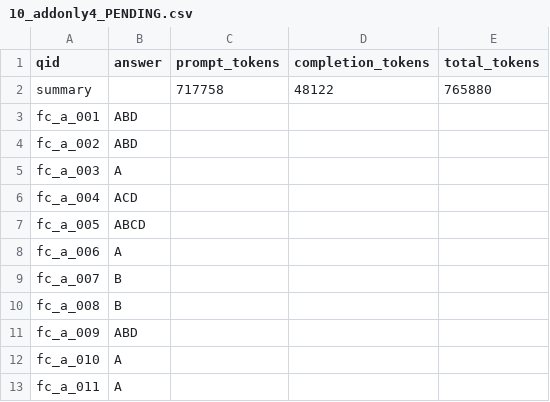
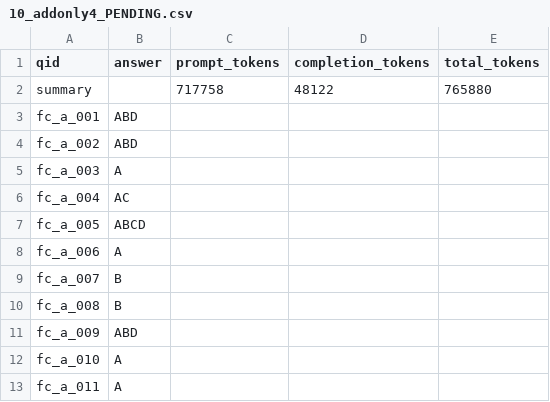
Before and after one commit to kangyangWHU/AFAC, a CSV file: c4/submissions/10_addonly4_PENDING.csv, drawn as a sheet; only a part is shown.

```diff
--- a/c4/submissions/10_addonly4_PENDING.csv
+++ b/c4/submissions/10_addonly4_PENDING.csv
@@ -5,3 +5,3 @@ fc_a_002,ABD,,,
 fc_a_003,A,,,
-fc_a_004,ACD,,,
+fc_a_004,AC,,,
 fc_a_005,ABCD,,,
```
